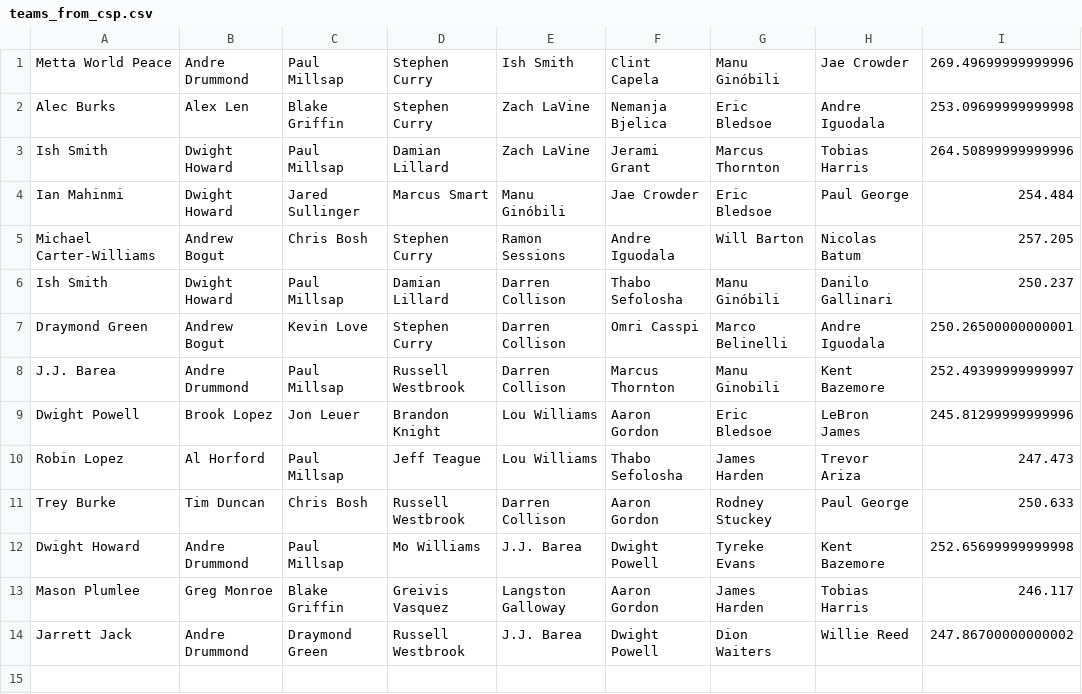
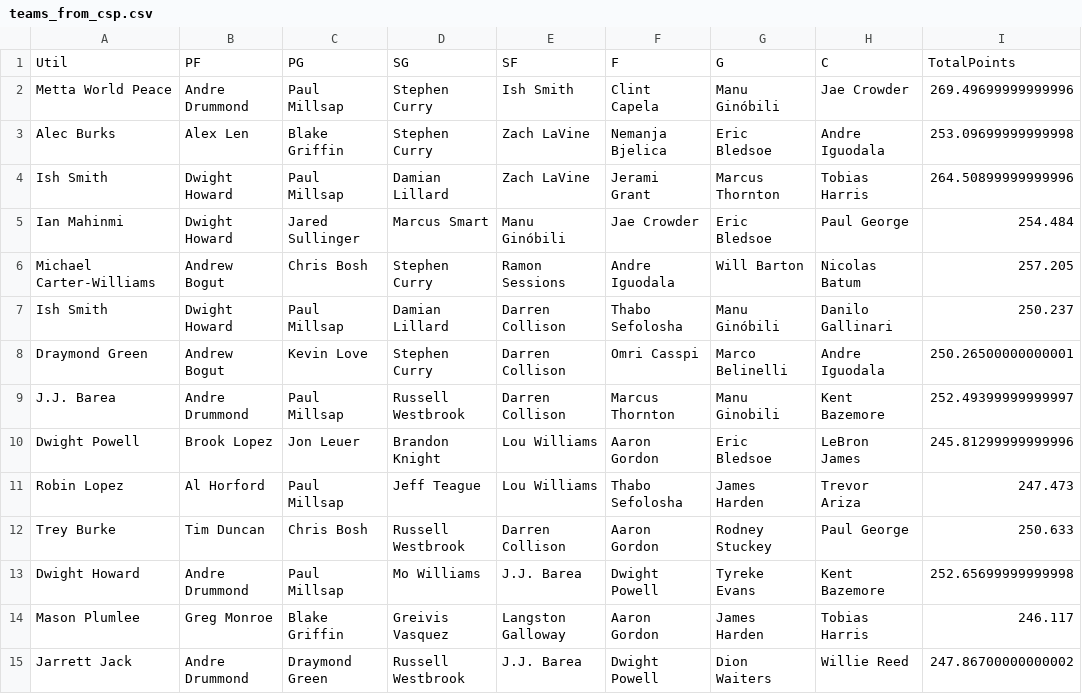
Before and after one commit to erichermann13/CS221and229FinalProjects, a CSV file: teams_from_csp.csv, drawn as a sheet; the diff names each change by its address in the sheet, - before the commit and + after, or states it on an @@ line.

```diff
--- a/teams_from_csp.csv
+++ b/teams_from_csp.csv
+row 1: Util | PF | PG | SG | SF | F | G | C | TotalPoints
```
Also changed, not shown: 3 other files.
